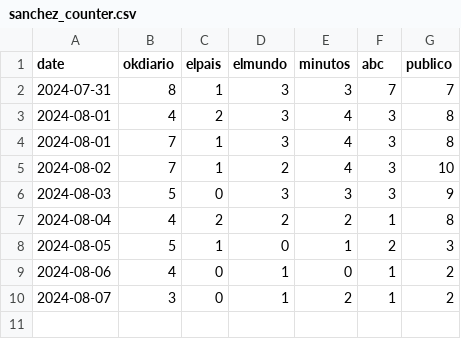
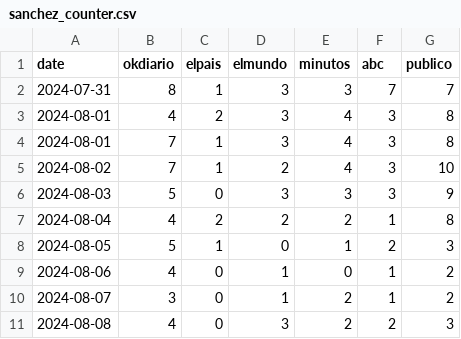
Before and after one commit to pgomba/Sanchezometro, a CSV file: sanchez_data/sanchez_counter.csv, drawn as a sheet.

```diff
--- a/sanchez_data/sanchez_counter.csv
+++ b/sanchez_data/sanchez_counter.csv
@@ -10 +10,2 @@
 "2024-08-07",3,0,1,2,1,2
+"2024-08-08",4,0,3,2,2,3
```
